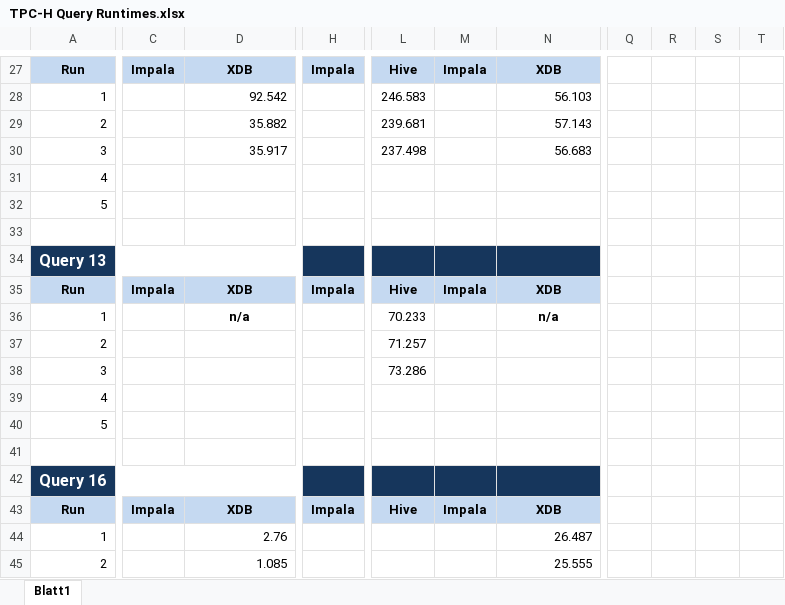
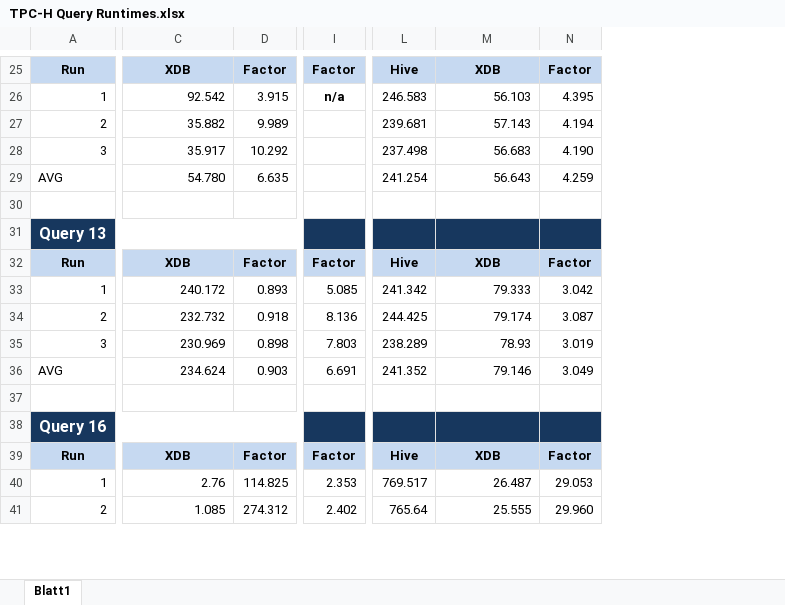
Before and after one commit to cbinnig/xdb, an Excel workbook: paper/DANAC2013/exp/TPC-H Query Runtimes.xlsx, sheet Blatt1, drawn as a sheet; only a part is shown, gaps mark what is left out; values as stored, in another font and other column widths than the file's, no borders; charts and pictures not drawn; removed rows and columns are numbered as before the commit, all else as after; rows hold the shown columns only; the diff covers the shown part only; the diff names each change by its address in the sheet, - before the commit and + after, or states it on an @@ line.

```diff
--- a/paper/DANAC2013/exp/TPC-H Query Runtimes.xlsx (sheet Blatt1)
+++ b/paper/DANAC2013/exp/TPC-H Query Runtimes.xlsx (sheet Blatt1)
-column C, row 27: Impala; row 35: Impala; row 43: Impala
+column D, rows 25-28: Factor | 3.915 | 9.989 | 10.292; rows 32-35: Factor | 0.893 | 0.918 | 0.898; rows 39-41: Factor | 114.825 | 274.312
-column H, row 27: Impala; row 35: Impala; row 43: Impala
+column I, rows 25-26: Factor | n/a; rows 32-35: Factor | 5.085 | 8.136 | 7.803; rows 39-41: Factor | 2.353 | 2.402
-column M, row 27: Impala; row 35: Impala; row 43: Impala
-column Q, empty
-column R, empty
-column S, empty
-column T, empty
+column N, rows 25-28: Factor | 4.395 | 4.194 | 4.190; rows 32-35: Factor | 3.042 | 3.087 | 3.019; rows 39-41: Factor | 29.053 | 29.960
-row 31: 4
-row 32: 5
+row 29: AVG | 54.780 | 6.635 |  | 241.254 | 56.643 | 4.259
-C33: n/a
+C33: 240.172
@@ C33 bold: on → off, alignment: center → right @@
-L33: 70.233
+L33: 241.342
-M33: n/a
+M33: 79.333
@@ M33 bold: on → off, alignment: center → right @@
-C34: (empty)
+C34: 232.732
-L34: 71.257
+L34: 244.425
-M34: (empty)
+M34: 79.174
-C35: (empty)
+C35: 230.969
-L35: 73.286
+L35: 238.289
-M35: (empty)
+M35: 78.93
-row 39: 4
-row 40: 5
+row 36: AVG | 234.624 | 0.903 | 6.691 | 241.352 | 79.146 | 3.049
-L40: (empty)
+L40: 769.517
-L41: (empty)
+L41: 765.64
```
Also changed, not shown: 10 added rows, 15 removed rows, 2 removed columns, 32 edited cells, cell formats and merged cells elsewhere in this sheet, charts or pictures, 3 other files.
